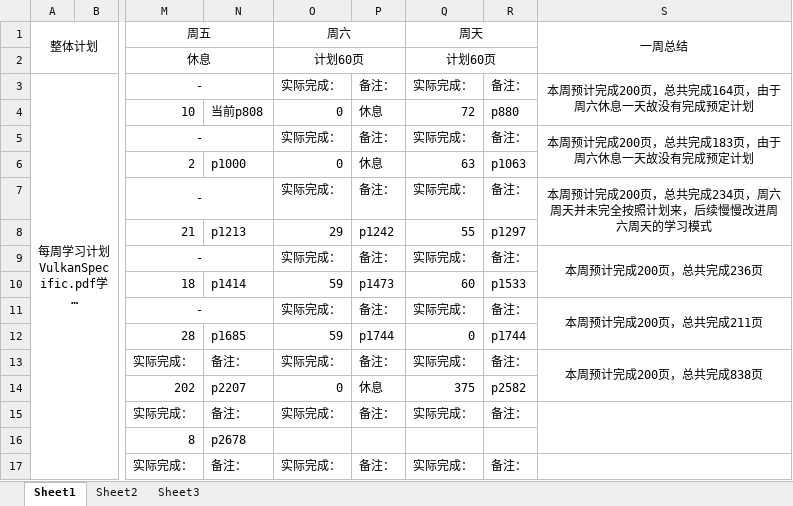
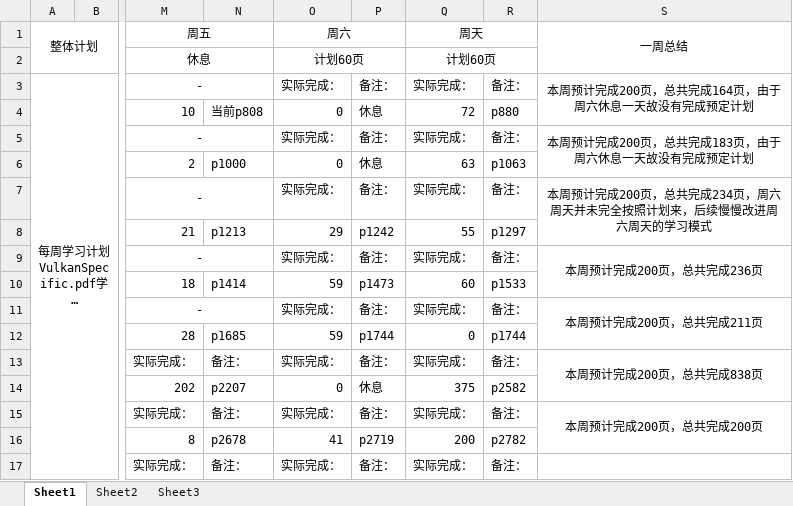
Before and after one commit to mou-wj/VulkanLearn, an Excel workbook: doc/文档学习计划以及进度.xlsx, sheet Sheet1, drawn as a sheet; only a part is shown, gaps mark what is left out; long unchanged cells end in …; values as stored, in another font and other column widths than the file's, no borders; the diff names each change by its address in the sheet, - before the commit and + after, or states it on an @@ line.

```diff
--- a/doc/文档学习计划以及进度.xlsx (sheet Sheet1)
+++ b/doc/文档学习计划以及进度.xlsx (sheet Sheet1)
-S15 (一周总结): (empty)
+S15 (一周总结): 本周预计完成200页，总共完成200页
-O16 (周六): (empty)
+O16 (周六): 41
-P16: (empty)
+P16: p2719
-Q16 (周天): (empty)
+Q16 (周天): 200
-R16: (empty)
+R16: p2782
```
Also changed, not shown: 5 other files.
